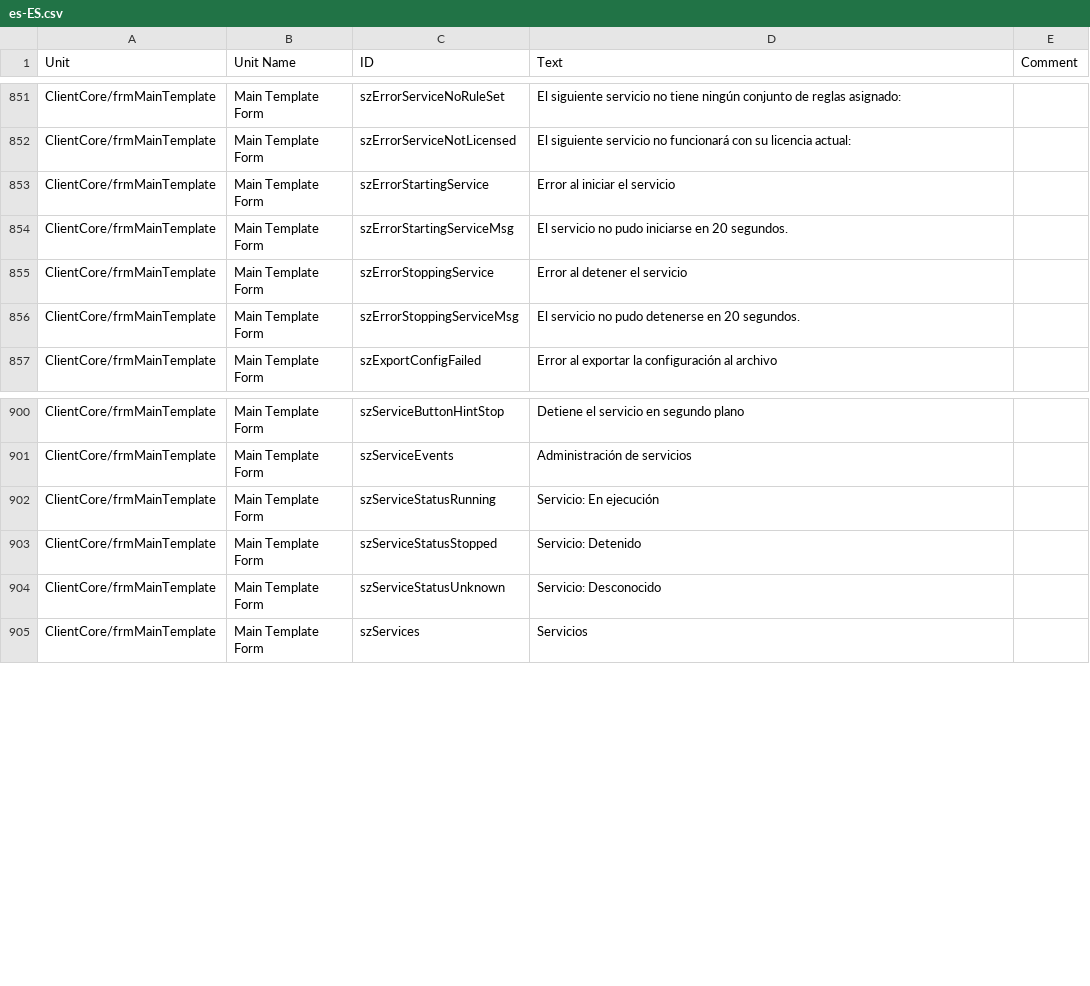
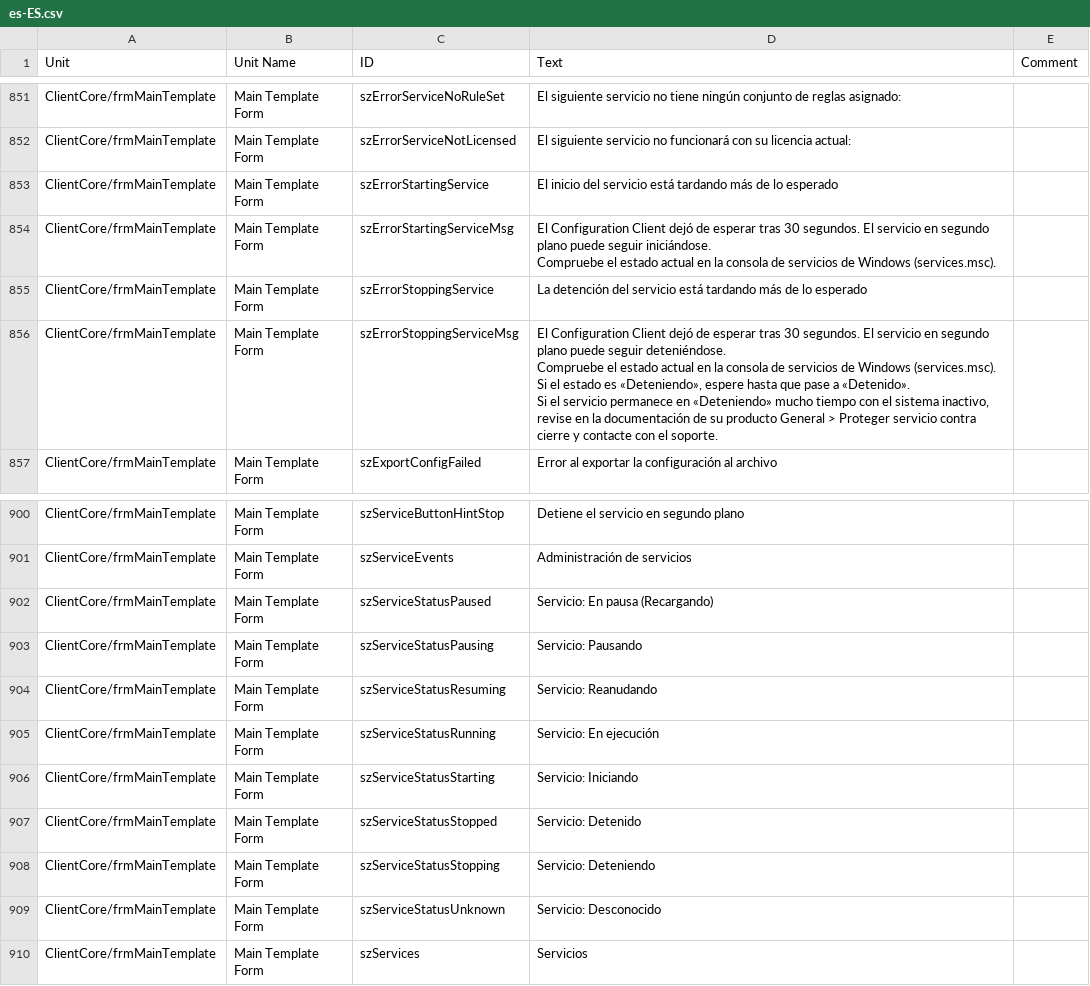
Before and after one commit to Adiscon/adiscon-community, a CSV file: language-files/clientcore/es-ES.csv, drawn as a sheet; only a part is shown, gaps mark what is left out.

```diff
--- a/language-files/clientcore/es-ES.csv
+++ b/language-files/clientcore/es-ES.csv
@@ -863,6 +863,12 @@ ClientCore/frmMainTemplate,Main Template Form,szErrorServiceNoRuleSet,El siguien
 ClientCore/frmMainTemplate,Main Template Form,szErrorServiceNotLicensed,El siguiente servicio no funcionará con su licencia actual: ,
-ClientCore/frmMainTemplate,Main Template Form,szErrorStartingService,Error al iniciar el servicio,
-ClientCore/frmMainTemplate,Main Template Form,szErrorStartingServiceMsg,El servicio no pudo iniciarse en 20 segundos.,
-ClientCore/frmMainTemplate,Main Template Form,szErrorStoppingService,Error al detener el servicio,
-ClientCore/frmMainTemplate,Main Template Form,szErrorStoppingServiceMsg,El servicio no pudo detenerse en 20 segundos.,
+ClientCore/frmMainTemplate,Main Template Form,szErrorStartingService,El inicio del servicio está tardando más de lo esperado,
+ClientCore/frmMainTemplate,Main Template Form,szErrorStartingServiceMsg,"El Configuration Client dejó de esperar tras 30 segundos. El servicio en segundo plano puede seguir iniciándose.
+
+Compruebe el estado actual en la consola de servicios de Windows (services.msc).",
+ClientCore/frmMainTemplate,Main Template Form,szErrorStoppingService,La detención del servicio está tardando más de lo esperado,
+ClientCore/frmMainTemplate,Main Template Form,szErrorStoppingServiceMsg,"El Configuration Client dejó de esperar tras 30 segundos. El servicio en segundo plano puede seguir deteniéndose.
+
+Compruebe el estado actual en la consola de servicios de Windows (services.msc). Si el estado es «Deteniendo», espere hasta que pase a «Detenido».
+
+Si el servicio permanece en «Deteniendo» mucho tiempo con el sistema inactivo, revise en la documentación de su producto General > Proteger servicio contra cierre y contacte con el soporte.",
 ClientCore/frmMainTemplate,Main Template Form,szExportConfigFailed,Error al exportar la configuración al archivo ,
@@ -912,4 +918,9 @@ ClientCore/frmMainTemplate,Main Template Form,szServiceButtonHintStop,Detiene el
 ClientCore/frmMainTemplate,Main Template Form,szServiceEvents,Administración de servicios,
+ClientCore/frmMainTemplate,Main Template Form,szServiceStatusPaused,Servicio: En pausa (Recargando),
+ClientCore/frmMainTemplate,Main Template Form,szServiceStatusPausing,Servicio: Pausando,
+ClientCore/frmMainTemplate,Main Template Form,szServiceStatusResuming,Servicio: Reanudando,
 ClientCore/frmMainTemplate,Main Template Form,szServiceStatusRunning,Servicio: En ejecución,
+ClientCore/frmMainTemplate,Main Template Form,szServiceStatusStarting,Servicio: Iniciando,
 ClientCore/frmMainTemplate,Main Template Form,szServiceStatusStopped,Servicio: Detenido,
+ClientCore/frmMainTemplate,Main Template Form,szServiceStatusStopping,Servicio: Deteniendo,
 ClientCore/frmMainTemplate,Main Template Form,szServiceStatusUnknown,Servicio: Desconocido,
```
Also changed, not shown: language-files/clientcore/de-DE.csv, language-files/clientcore/fr-FR.csv, 5 other files.
